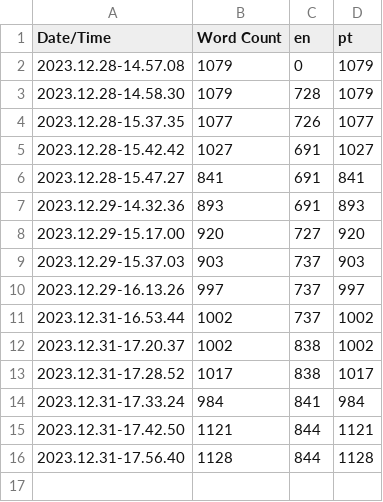
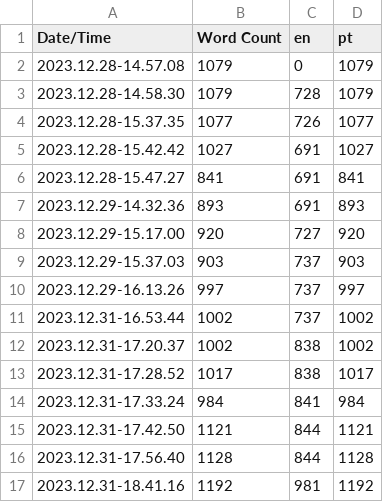
Before and after one commit to Varrisco/FoodWasteGame-Trial, a CSV file: Content/Localization/Game/Game.csv, drawn as a sheet; the diff names each change by its address in the sheet, - before the commit and + after, or states it on an @@ line.

Commit message:
Some more fixes and translations :D

```diff
--- a/Content/Localization/Game/Game.csv
+++ b/Content/Localization/Game/Game.csv
+row 17: 2023.12.31-18.41.16 | 1192 | 981 | 1192
```
Also changed, not shown: 11 other files.
